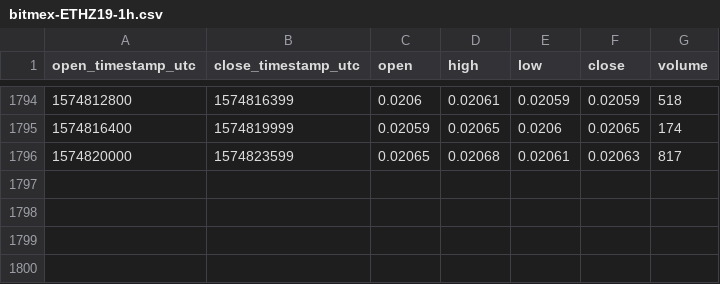
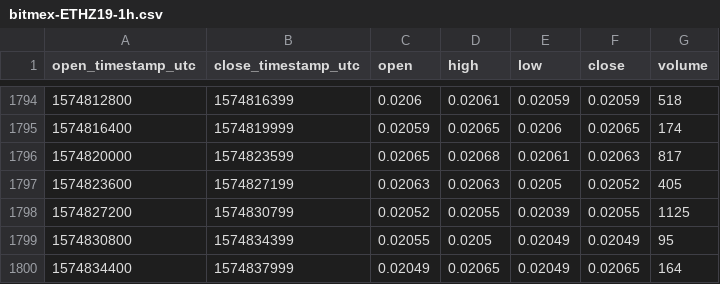
Before and after one commit to cryptobigbro/bitmex-ETHZ19, a CSV file: bitmex-ETHZ19-1h.csv, drawn as a sheet; only a part is shown, gaps mark what is left out.

Commit message:
Update OHLCV data.

```diff
--- a/bitmex-ETHZ19-1h.csv
+++ b/bitmex-ETHZ19-1h.csv
@@ -1796 +1796,5 @@ open_timestamp_utc,close_timestamp_utc,open,high,low,close,volume
 1574820000,1574823599,0.02065,0.02068,0.02061,0.02063,817
+1574823600,1574827199,0.02063,0.02063,0.0205,0.02052,405
+1574827200,1574830799,0.02052,0.02055,0.02039,0.02055,1125
+1574830800,1574834399,0.02055,0.0205,0.02049,0.02049,95
+1574834400,1574837999,0.02049,0.02065,0.02049,0.02065,164
```
